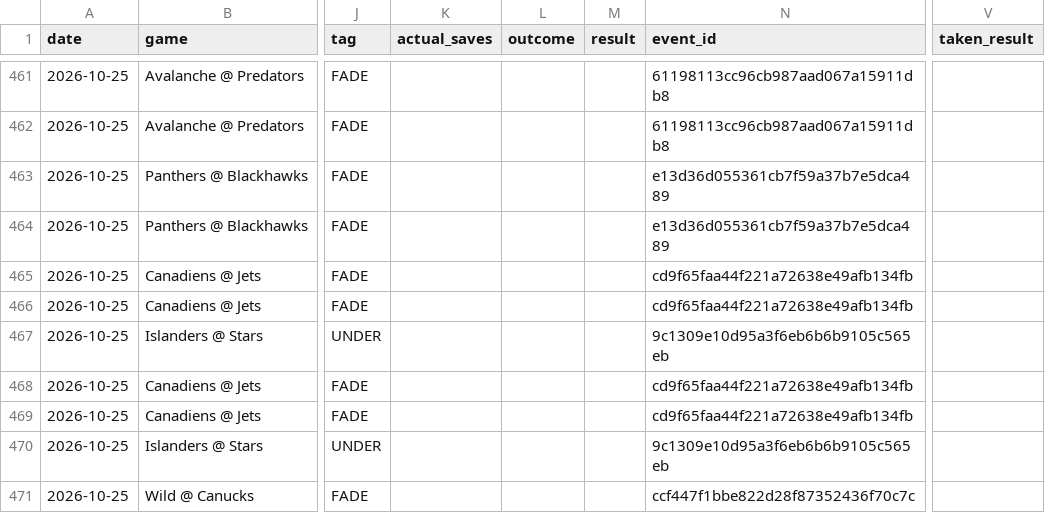
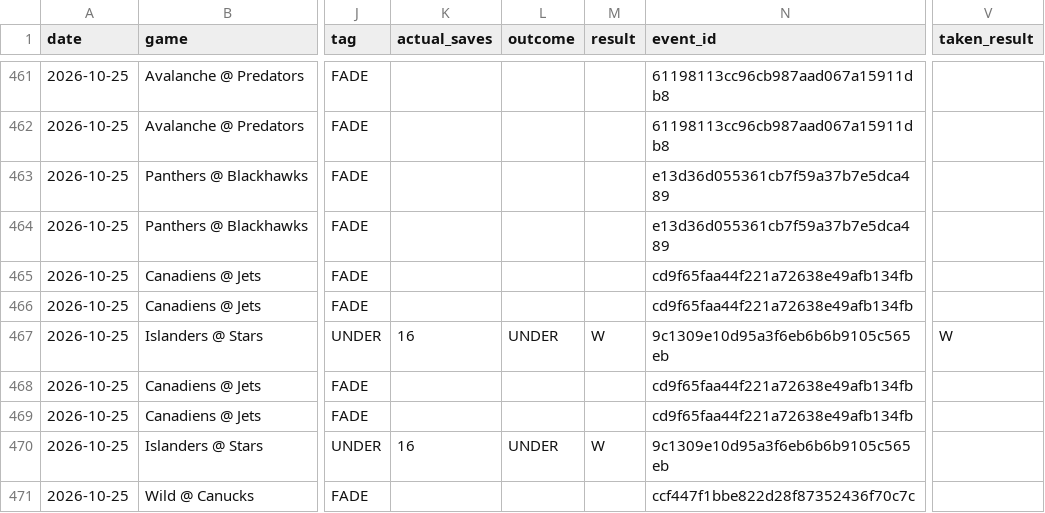
Before and after one commit to phumbad-lab/nhl-saves-alerts, a CSV file: picks.csv, drawn as a sheet; only a part is shown, gaps mark what is left out; the diff names each change by its address in the sheet, - before the commit and + after, or states it on an @@ line.

```diff
--- a/picks.csv
+++ b/picks.csv
-K467 (actual_saves): (empty)
+K467 (actual_saves): 16
-L467 (outcome): (empty)
+L467 (outcome): UNDER
-M467 (result): (empty)
+M467 (result): W
-V467 (taken_result): (empty)
+V467 (taken_result): W
-K470 (actual_saves): (empty)
+K470 (actual_saves): 16
-L470 (outcome): (empty)
+L470 (outcome): UNDER
-M470 (result): (empty)
+M470 (result): W
```
Also changed, not shown: 1 other file.
